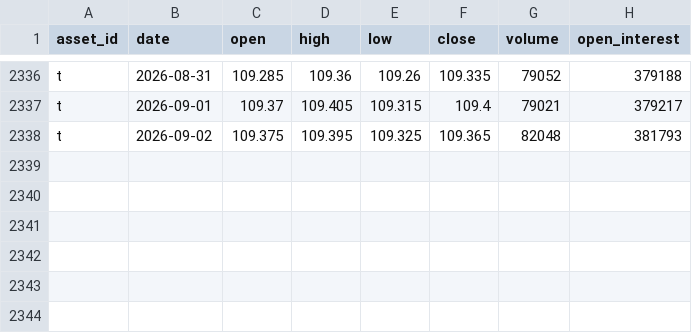
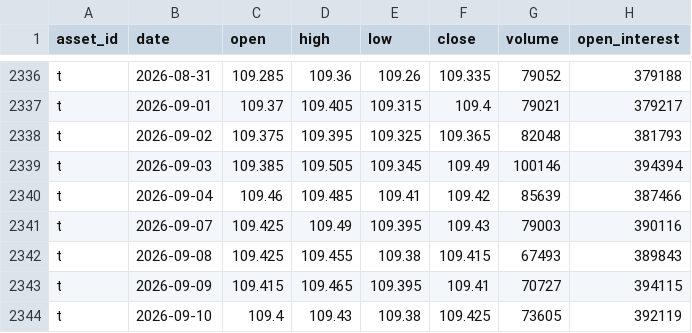
Before and after one commit to JunyiWu97/cross-asset-structure-monitor, a CSV file: data/history_public/t.csv, drawn as a sheet; only a part is shown, gaps mark what is left out.

```diff
--- a/data/history_public/t.csv
+++ b/data/history_public/t.csv
@@ -2338 +2338,7 @@ t,2026-09-01,109.37,109.405,109.315,109.4,79021,379217
 t,2026-09-02,109.375,109.395,109.325,109.365,82048,381793
+t,2026-09-03,109.385,109.505,109.345,109.49,100146,394394
+t,2026-09-04,109.46,109.485,109.41,109.42,85639,387466
+t,2026-09-07,109.425,109.49,109.395,109.43,79003,390116
+t,2026-09-08,109.425,109.455,109.38,109.415,67493,389843
+t,2026-09-09,109.415,109.465,109.395,109.41,70727,394115
+t,2026-09-10,109.4,109.43,109.38,109.425,73605,392119
```
Also changed, not shown: data/history_public/al.csv, data/history_public/i.csv, 54 other files.
